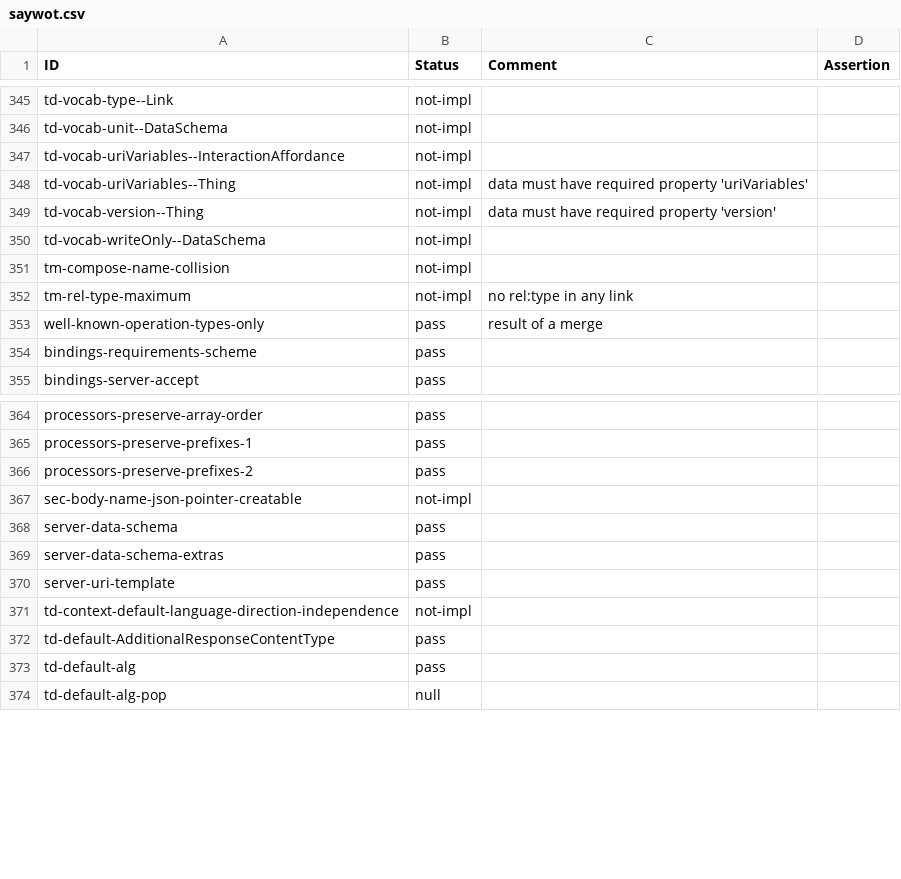
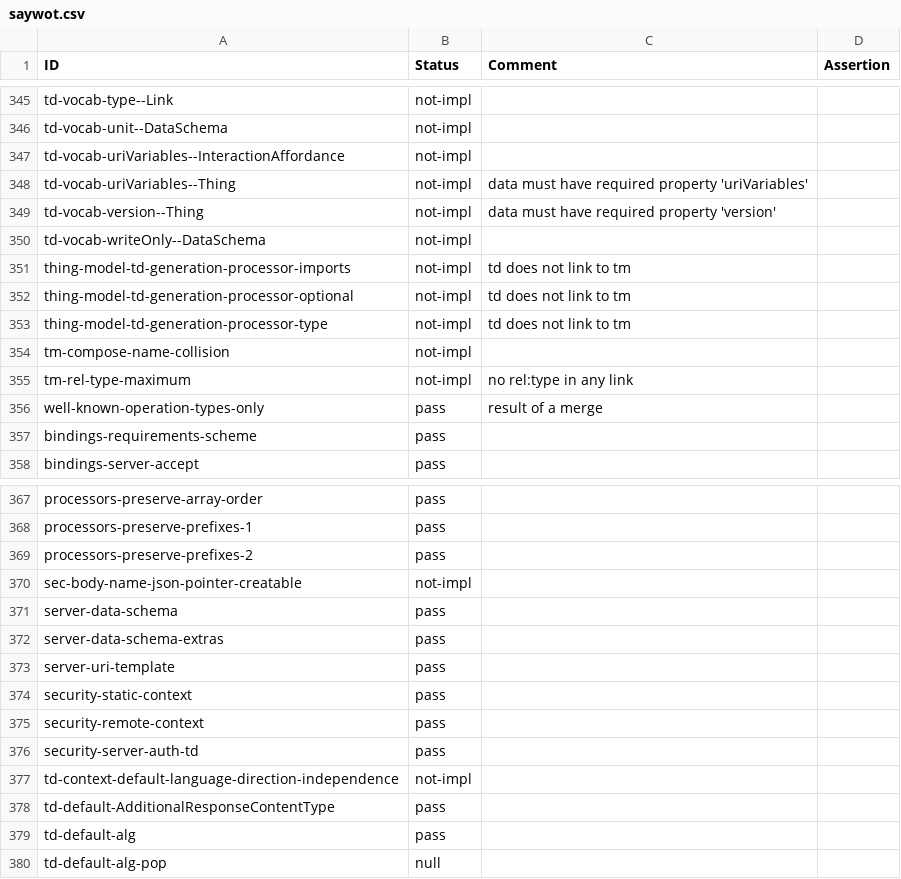
Before and after one commit to w3c/wot-thing-description, a CSV file: testing/inputs/results/saywot.csv, drawn as a sheet; only a part is shown, gaps mark what is left out.

```diff
--- a/testing/inputs/results/saywot.csv
+++ b/testing/inputs/results/saywot.csv
@@ -350,2 +350,5 @@
 "td-vocab-writeOnly--DataSchema","not-impl","",
+"thing-model-td-generation-processor-imports","not-impl","td does not link to tm",
+"thing-model-td-generation-processor-optional","not-impl","td does not link to tm",
+"thing-model-td-generation-processor-type","not-impl","td does not link to tm",
 "tm-compose-name-collision","not-impl","",
@@ -370,2 +373,5 @@
 "server-uri-template","pass","",
+"security-static-context","pass","",
+"security-remote-context","pass","",
+"security-server-auth-td","pass","",
 "td-context-default-language-direction-independence","not-impl","",
```
Also changed, not shown: testing/inputs/results/WebThings.csv, testing/inputs/results/echonet-bridge.csv, 32 other files.
